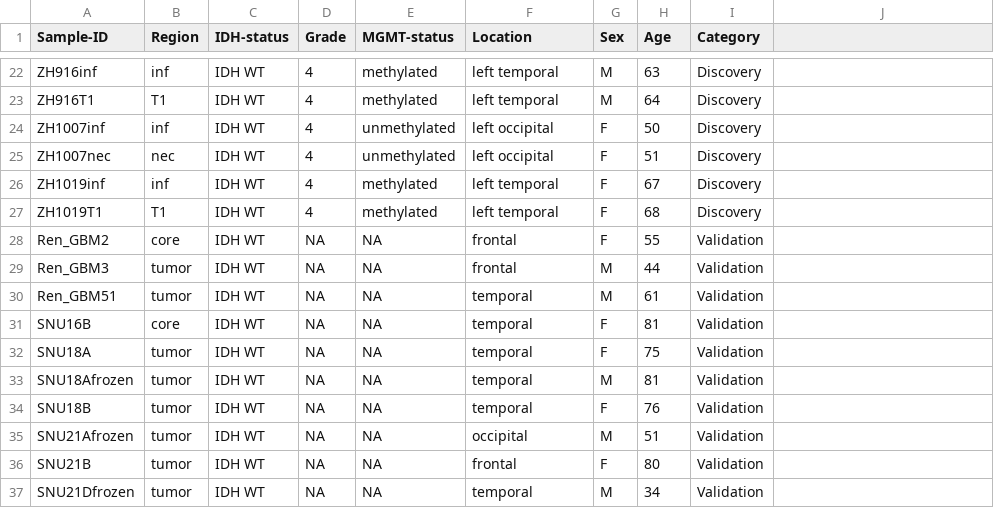
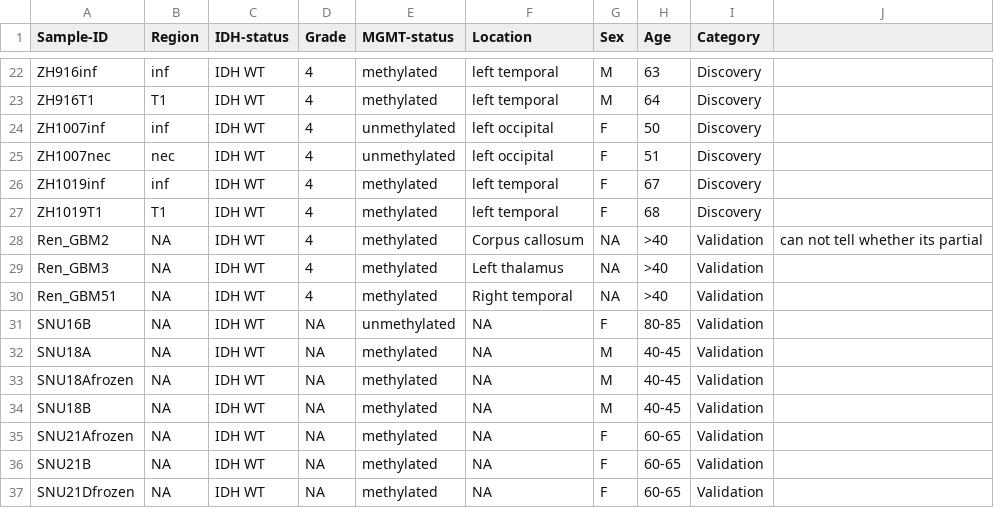
Before and after one commit to osmanbeyoglulab/gbm_website, a CSV file: data/dataset.csv, drawn as a sheet; only a part is shown, gaps mark what is left out; the diff covers the shown part only.

Commit message:
Add files via upload

```diff
--- a/data/dataset.csv
+++ b/data/dataset.csv
@@ -28,10 +28,10 @@ ZH1019T1,T1,IDH WT,4,methylated,left temporal,F,68,Discovery
-Ren_GBM2,core,IDH WT,NA,NA,frontal,F,55,Validation
-Ren_GBM3,tumor,IDH WT,NA,NA,frontal,M,44,Validation
-Ren_GBM51,tumor,IDH WT,NA,NA,temporal,M,61,Validation
-SNU16B,core,IDH WT,NA,NA,temporal,F,81,Validation
-SNU18A,tumor,IDH WT,NA,NA,temporal,F,75,Validation
-SNU18Afrozen,tumor,IDH WT,NA,NA,temporal,M,81,Validation
-SNU18B,tumor,IDH WT,NA,NA,temporal,F,76,Validation
-SNU21Afrozen,tumor,IDH WT,NA,NA,occipital,M,51,Validation
-SNU21B,tumor,IDH WT,NA,NA,frontal,F,80,Validation
-SNU21Dfrozen,tumor,IDH WT,NA,NA,temporal,M,34,Validation
+Ren_GBM2,NA,IDH WT,4,methylated,Corpus callosum,NA,>40,Validation,can not tell whether its partial
+Ren_GBM3,NA,IDH WT,4,methylated,Left thalamus,NA,>40,Validation,
+Ren_GBM51,NA,IDH WT,4,methylated,Right temporal,NA,>40,Validation,
+SNU16B,NA,IDH WT,NA,unmethylated,NA,F,80-85,Validation,
+SNU18A,NA,IDH WT,NA,methylated,NA,M,40-45,Validation,
+SNU18Afrozen,NA,IDH WT,NA,methylated,NA,M,40-45,Validation,
+SNU18B,NA,IDH WT,NA,methylated,NA,M,40-45,Validation,
+SNU21Afrozen,NA,IDH WT,NA,methylated,NA,F,60-65,Validation,
+SNU21B,NA,IDH WT,NA,methylated,NA,F,60-65,Validation,
+SNU21Dfrozen,NA,IDH WT,NA,methylated,NA,F,60-65,Validation,
```
Also changed, not shown: 48 edited cells elsewhere in this file.
